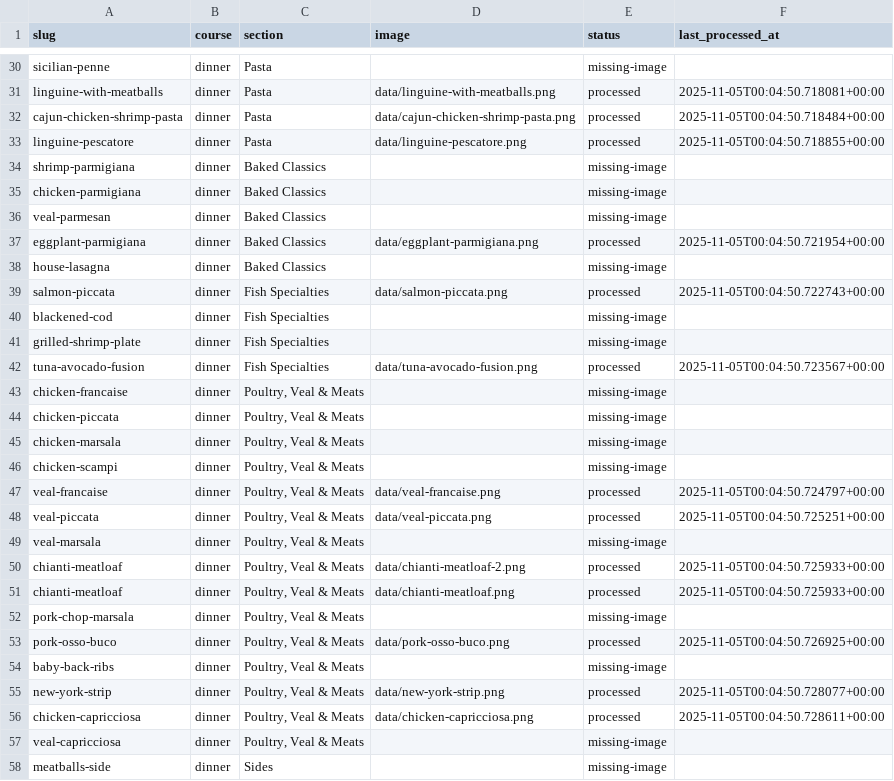
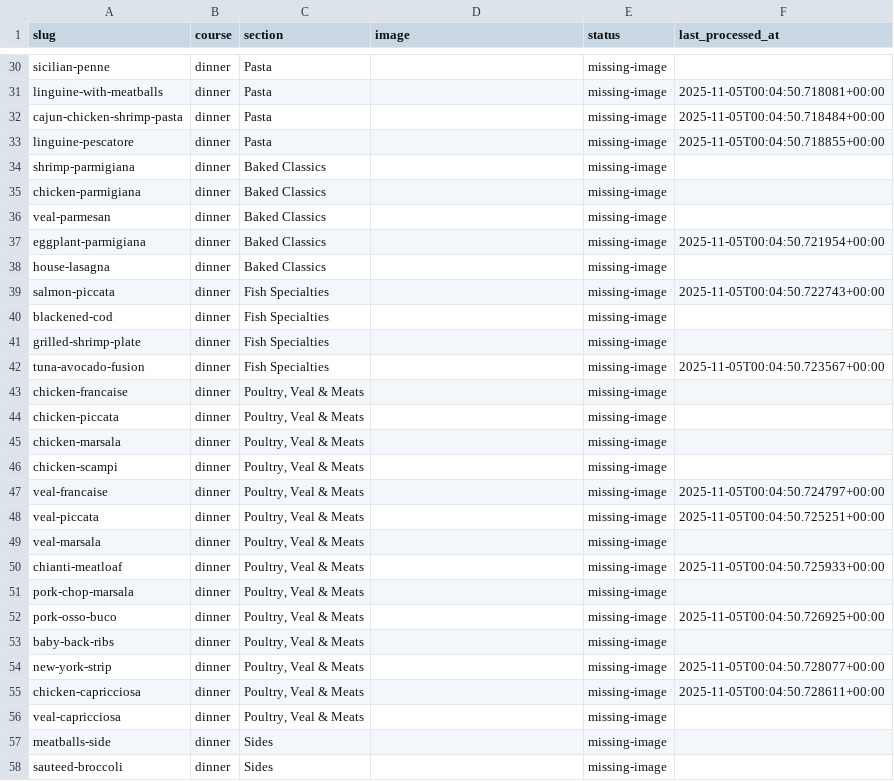
Before and after one commit to amr522/Toast-and-Social-media, a CSV file: build/manifest.csv, drawn as a sheet; only a part is shown, gaps mark what is left out; the shorter side is filled out with more unchanged rows; removed rows and columns are numbered as before the commit, all else as after; the diff covers the shown part only; the diff names each change by its address in the sheet, - before the commit and + after, or states it on an @@ line.

Commit message:
MiniMax pipeline: clients, modules (text/image/audio/video), orchestrator CLI, QA + reporting, Drive sync, scheduler, Docker, CI workflow, docs

```diff
--- a/build/manifest.csv
+++ b/build/manifest.csv
-D31 (image): data/linguine-with-meatballs.png
+D31 (image): (empty)
-E31:E33 (status): processed
+E31:E33 (status): missing-image
-D32 (image): data/cajun-chicken-shrimp-pasta.png
+D32 (image): (empty)
-D33 (image): data/linguine-pescatore.png
+D33 (image): (empty)
-D37 (image): data/eggplant-parmigiana.png
+D37 (image): (empty)
-E37 (status): processed
+E37 (status): missing-image
-D39 (image): data/salmon-piccata.png
+D39 (image): (empty)
-E39 (status): processed
+E39 (status): missing-image
-D42 (image): data/tuna-avocado-fusion.png
+D42 (image): (empty)
-E42 (status): processed
+E42 (status): missing-image
-D47 (image): data/veal-francaise.png
+D47 (image): (empty)
-E47:E48 (status): processed
+E47:E48 (status): missing-image
-D48 (image): data/veal-piccata.png
+D48 (image): (empty)
-D50 (image): data/chianti-meatloaf-2.png
+D50 (image): (empty)
-E50 (status): processed
+E50 (status): missing-image
-row 51: chianti-meatloaf | dinner | Poultry, Veal & Meats | data/chianti-meatloaf.png | processed | 2025-11-05T00:04:50.725933+00:00
-D52 (image): data/pork-osso-buco.png
+D52 (image): (empty)
-E52 (status): processed
+E52 (status): missing-image
-D54 (image): data/new-york-strip.png
+D54 (image): (empty)
-E54:E55 (status): processed
+E54:E55 (status): missing-image
-D55 (image): data/chicken-capricciosa.png
+D55 (image): (empty)
```
Also changed, not shown: 32 edited cells elsewhere in this file, 46 other files.
